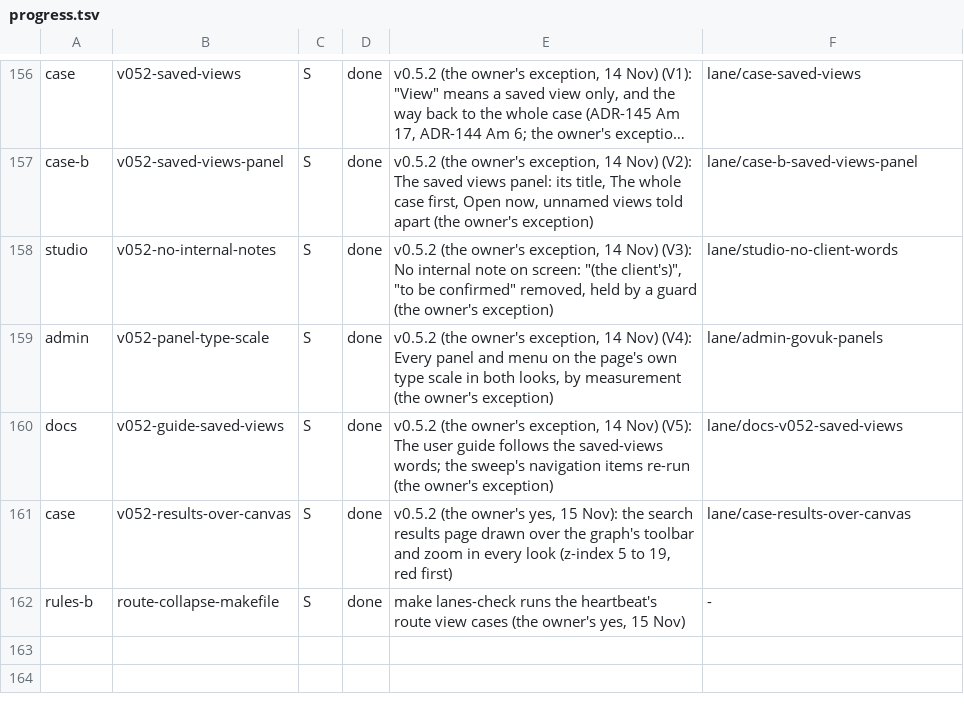
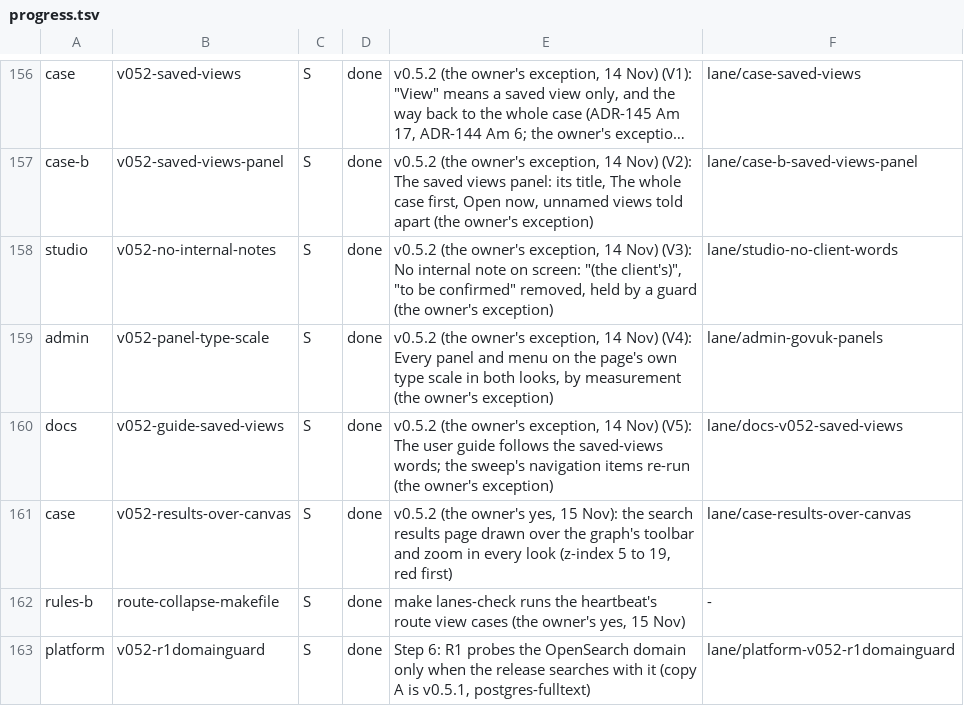
Before and after one commit to aykr/OspreyFlow_Dev, a TSV file: OspreyFlow_Build/process/lanes/progress.tsv, drawn as a sheet; only a part is shown, gaps mark what is left out; long unchanged cells end in …; the diff names each change by its address in the sheet, - before the commit and + after, or states it on an @@ line.

Commit message:
docs(process): e2ad145 landed, the R1 domain guard (OspreyFlow_Build/process/lanes/merger/LANDED.md)

```diff
--- a/OspreyFlow_Build/process/lanes/progress.tsv
+++ b/OspreyFlow_Build/process/lanes/progress.tsv
+row 163: platform | v052-r1domainguard | S | done | Step 6: R1 probes the OpenSearch domain only when the release searches with it (copy A is v0.5.1, postgres-fulltext) | lane/platform-v052-r1domainguard
```
Also changed, not shown: OspreyFlow_Build/process/lanes/groups.tsv, 1 other file.
